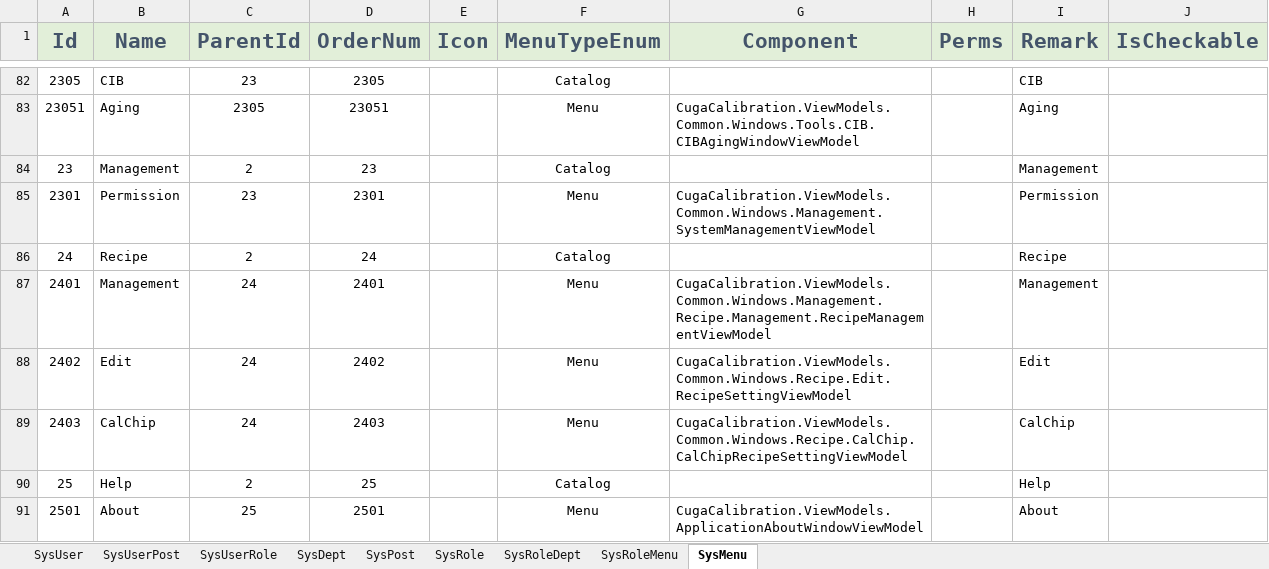
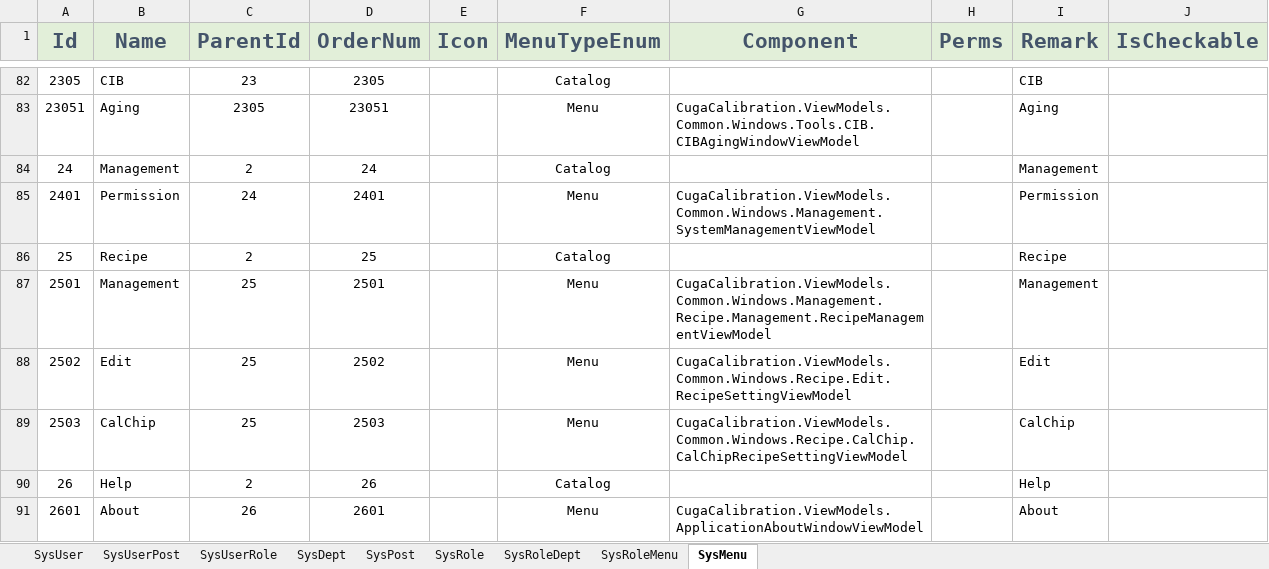
Before and after one commit to semix-global/netcore_semix_cuga_calibration, an Excel workbook: Sources/Cuga-Calibration-Solution/Assets/Data/InitData.xlsx, sheet SysMenu, drawn as a sheet; only a part is shown, gaps mark what is left out; values as stored, in another font and other column widths than the file's, no borders; removed rows and columns are numbered as before the commit, all else as after; the diff names each change by its address in the sheet, - before the commit and + after, or states it on an @@ line.

```diff
--- a/Sources/Cuga-Calibration-Solution/Assets/Data/InitData.xlsx (sheet SysMenu)
+++ b/Sources/Cuga-Calibration-Solution/Assets/Data/InitData.xlsx (sheet SysMenu)
-row 84: 23 | Management | 2 | 23 |  | Catalog |  |  | Management
-row 85: 2301 | Permission | 23 | 2301 |  | Menu | CugaCalibration.ViewModels.Common.Windows.Management.SystemManagementViewModel |  | Permission
-B84 (Name): Recipe
+B84 (Name): Management
-I84 (Remark): Recipe
+I84 (Remark): Management
-B85 (Name): Management
+B85 (Name): Permission
-G85 (Component): CugaCalibration.ViewModels.Common.Windows.Management.Recipe.Management.RecipeManagementViewModel
+G85 (Component): CugaCalibration.ViewModels.Common.Windows.Management.SystemManagementViewModel
-I85 (Remark): Management
+I85 (Remark): Permission
-row 88: 2402 | Edit | 24 | 2402 |  | Menu | CugaCalibration.ViewModels.Common.Windows.Recipe.Edit.RecipeSettingViewModel |  | Edit
-row 89: 2403 | CalChip | 24 | 2403 |  | Menu | CugaCalibration.ViewModels.Common.Windows.Recipe.CalChip.CalChipRecipeSettingViewModel |  | CalChip
-B86 (Name): Help
+B86 (Name): Recipe
-I86 (Remark): Help
+I86 (Remark): Recipe
-B87 (Name): About
+B87 (Name): Management
-G87 (Component): CugaCalibration.ViewModels.ApplicationAboutWindowViewModel
+G87 (Component): CugaCalibration.ViewModels.Common.Windows.Management.Recipe.Management.RecipeManagementViewModel
-I87 (Remark): About
+I87 (Remark): Management
+row 88: 2502 | Edit | 25 | 2502 |  | Menu | CugaCalibration.ViewModels.Common.Windows.Recipe.Edit.RecipeSettingViewModel |  | Edit
+row 89: 2503 | CalChip | 25 | 2503 |  | Menu | CugaCalibration.ViewModels.Common.Windows.Recipe.CalChip.CalChipRecipeSettingViewModel |  | CalChip
+row 90: 26 | Help | 2 | 26 |  | Catalog |  |  | Help
+row 91: 2601 | About | 26 | 2601 |  | Menu | CugaCalibration.ViewModels.ApplicationAboutWindowViewModel |  | About
```
Also changed, not shown: 18 other files.
